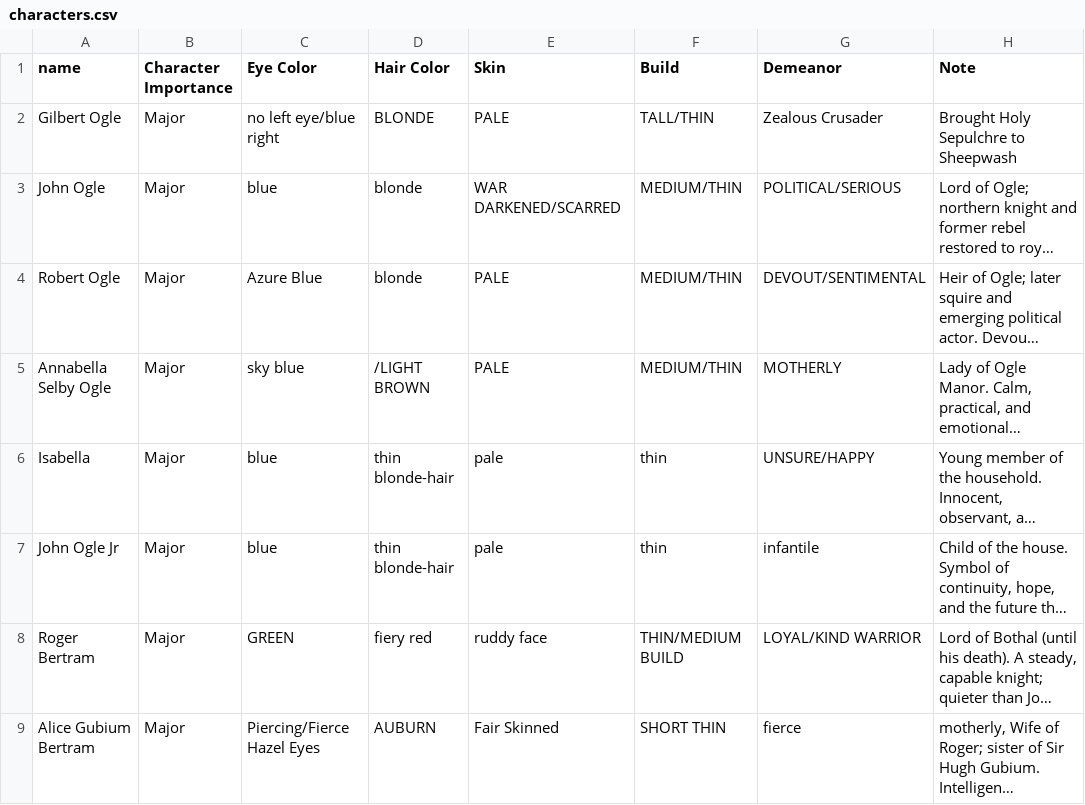
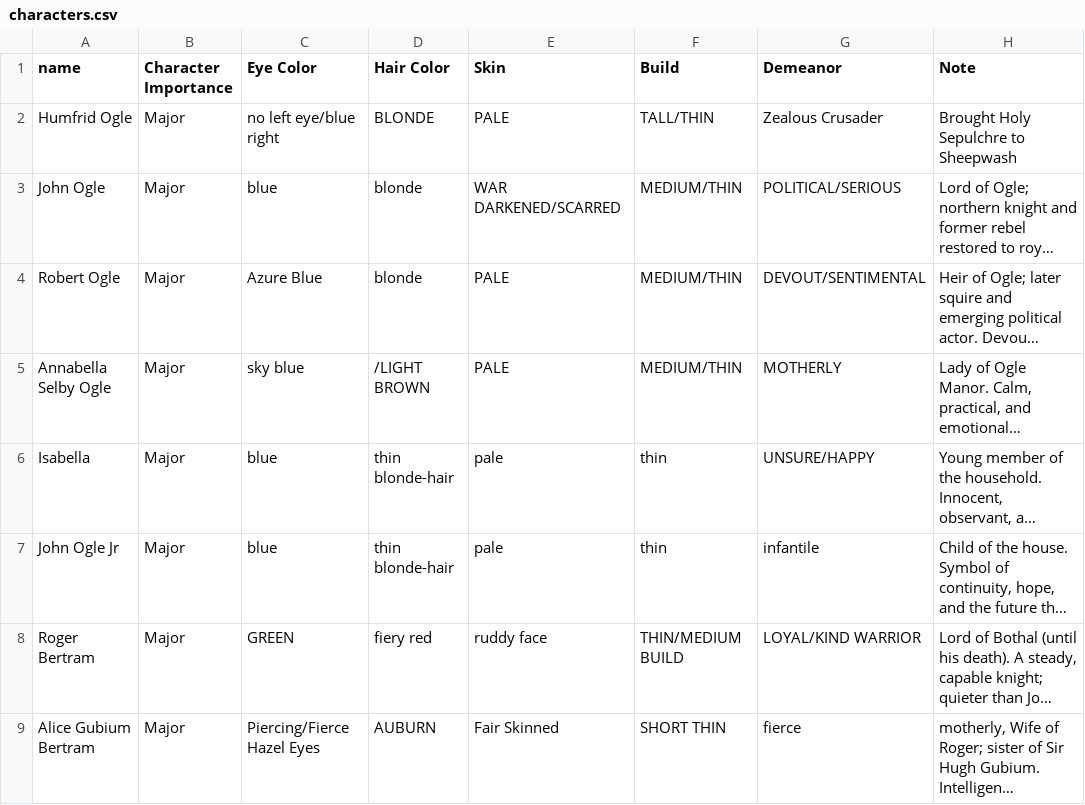
Before and after one commit to jsogle1/jsogle1.github.io, a CSV file: characters.csv, drawn as a sheet; only a part is shown; long unchanged cells end in …; the diff names each change by its address in the sheet, - before the commit and + after, or states it on an @@ line.

Commit message:
Update character entries in characters.csv
Replaced the original character entries with new ones while maintaining the structure of the CSV file.

```diff
--- a/characters.csv
+++ b/characters.csv
-A2 (name): Gilbert Ogle
+A2 (name): Humfrid Ogle
```
